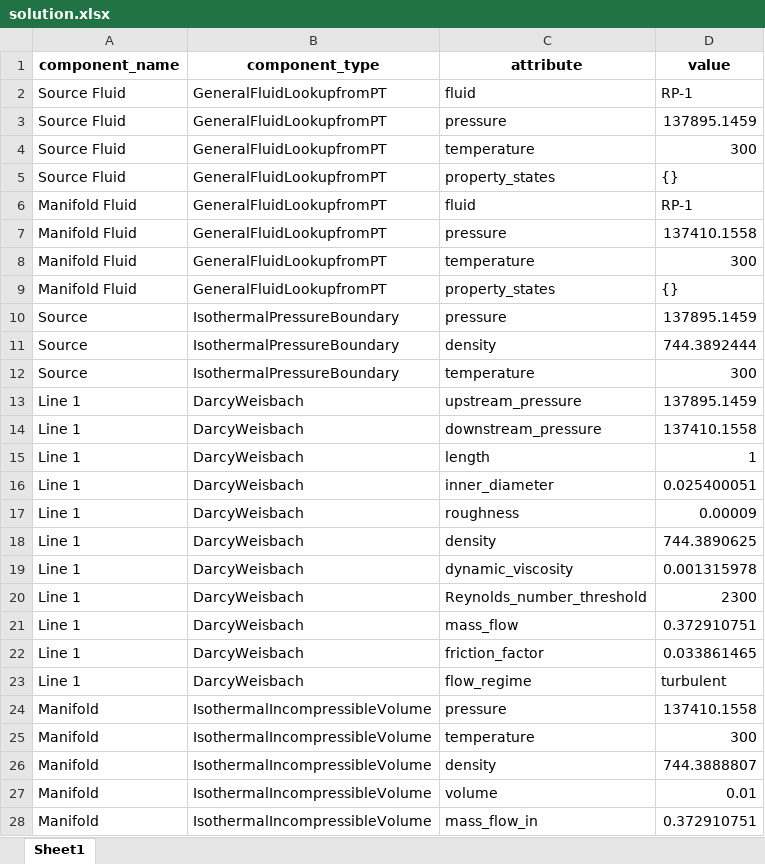
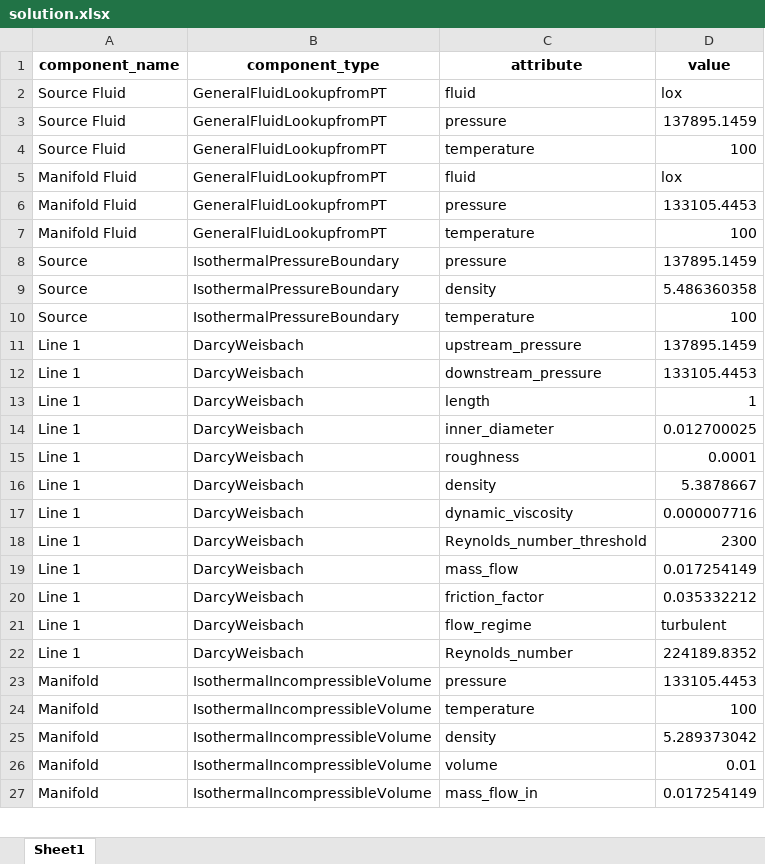
Before and after one commit to saakethramoju/rocketflow, an Excel workbook: solution.xlsx, sheet Sheet1, drawn as a sheet; only a part is shown; values as stored, in another font and other column widths than the file's, no borders; removed rows and columns are numbered as before the commit, all else as after; the diff covers the shown part only; the diff names each change by its address in the sheet, - before the commit and + after, or states it on an @@ line.

Commit message:
darcy with fixed-point iteration and numerical stability wrightomega added

```diff
--- a/solution.xlsx (sheet Sheet1)
+++ b/solution.xlsx (sheet Sheet1)
-D2 (value): RP-1
+D2 (value): lox
-D4 (value): 300
+D4 (value): 100
-row 5: Source Fluid | GeneralFluidLookupfromPT | property_states | {}
-D5 (value): RP-1
+D5 (value): lox
-D6 (value): 137410.1558
+D6 (value): 133105.4453
-D7 (value): 300
+D7 (value): 100
-row 9: Manifold Fluid | GeneralFluidLookupfromPT | property_states | {}
-D9 (value): 744.3892444
+D9 (value): 5.486360358
-D10 (value): 300
+D10 (value): 100
-D12 (value): 137410.1558
+D12 (value): 133105.4453
-D14 (value): 0.025400051
+D14 (value): 0.012700025
-D15 (value): 0.00009
+D15 (value): 0.0001
-D16 (value): 744.3890625
+D16 (value): 5.3878667
-D17 (value): 0.001315978
+D17 (value): 0.000007716
-D19 (value): 0.372910751
+D19 (value): 0.017254149
-D20 (value): 0.033861465
+D20 (value): 0.035332212
+row 22: Line 1 | DarcyWeisbach | Reynolds_number | 224189.8352
-D23 (value): 137410.1558
+D23 (value): 133105.4453
-D24 (value): 300
+D24 (value): 100
-D25 (value): 744.3888807
+D25 (value): 5.289373042
-D27 (value): 0.372910751
+D27 (value): 0.017254149
```
Also changed, not shown: 6 added rows and 14 edited cells elsewhere in this sheet, 7 other files.
